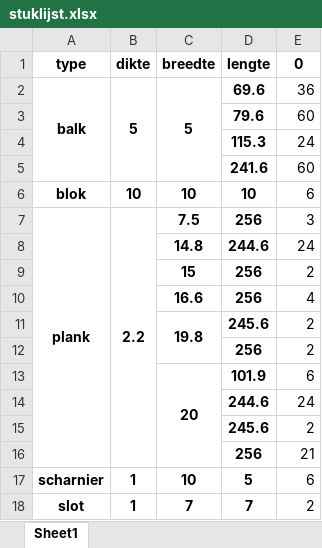
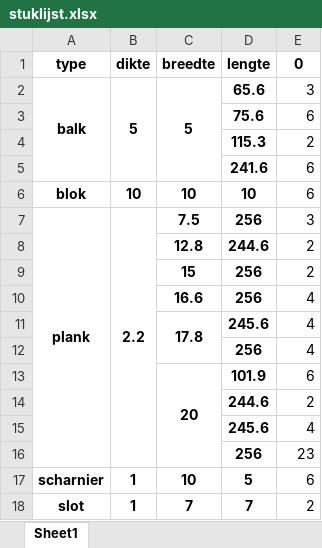
Before and after one commit to jcoady/hout-topologie, an Excel workbook: stuklijst.xlsx, sheet Sheet1, drawn as a sheet; values as stored, in another font and other column widths than the file's, no borders; removed rows and columns are numbered as before the commit, all else as after; the diff names each change by its address in the sheet, - before the commit and + after, or states it on an @@ line.

```diff
--- a/stuklijst.xlsx (sheet Sheet1)
+++ b/stuklijst.xlsx (sheet Sheet1)
-D2 (lengte): 69.6
+D2 (lengte): 65.6
-E2 (0): 36
+E2 (0): 3
-row 3:  |  |  | 79.6 | 60
-row 4:  |  |  | 115.3 | 24
-row 5:  |  |  | 241.6 | 60
+row 3:  |  |  | 75.6 | 6
+row 4:  |  |  | 115.3 | 2
+row 5:  |  |  | 241.6 | 6
-row 8:  |  | 14.8 | 244.6 | 24
+row 8:  |  | 12.8 | 244.6 | 2
-row 11:  |  | 19.8 | 245.6 | 2
-row 12:  |  |  | 256 | 2
+row 11:  |  | 17.8 | 245.6 | 4
+row 12:  |  |  | 256 | 4
-E14 (0): 24
+E14 (0): 2
-E15 (0): 2
+E15 (0): 4
-E16 (0): 21
+E16 (0): 23
```
Also changed, not shown: plankenlijst.xlsx, 7 other files.
